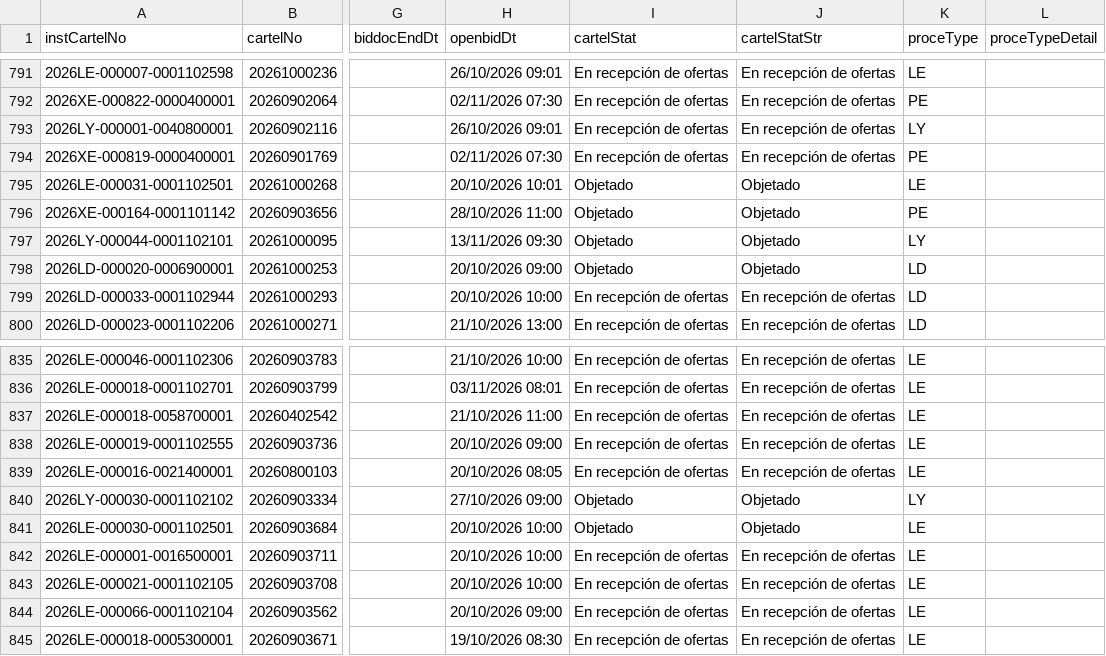
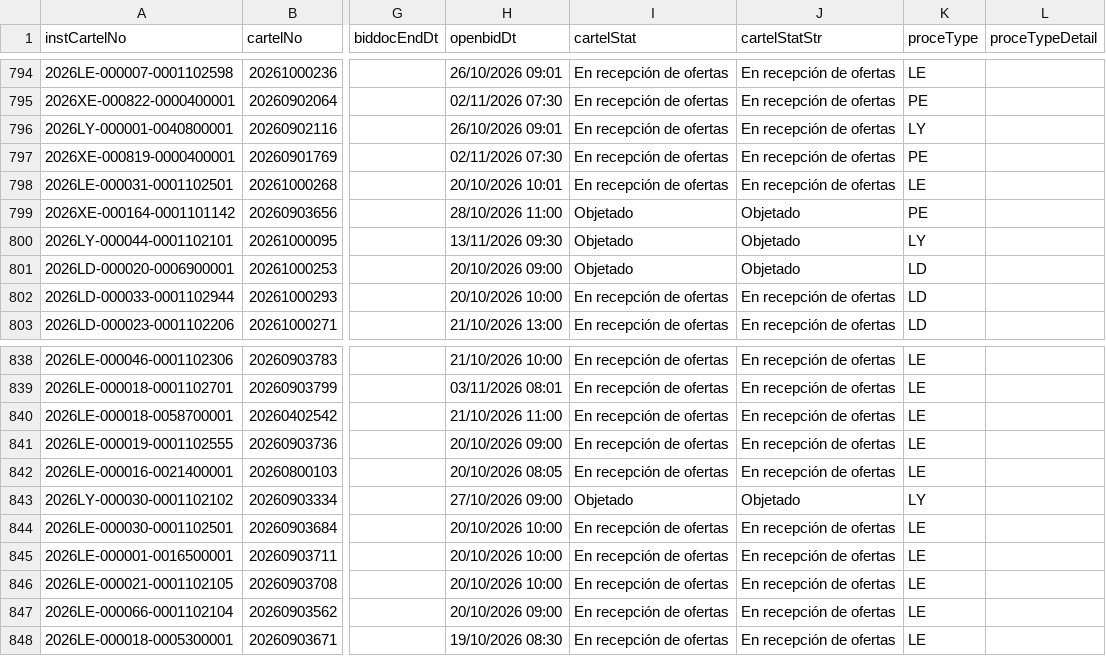
Before and after one commit to AluenParadigma/sicop-data-public, a CSV file: latest.csv, drawn as a sheet; only a part is shown, gaps mark what is left out; addresses are those after the commit; the diff covers the shown part only; the diff names each change by its address in the sheet, - before the commit and + after, or states it on an @@ line.

```diff
--- a/latest.csv
+++ b/latest.csv
-I798 (cartelStat): Objetado
+I798 (cartelStat): En recepción de ofertas
-J798 (cartelStatStr): Objetado
+J798 (cartelStatStr): En recepción de ofertas
-I844 (cartelStat): Objetado
+I844 (cartelStat): En recepción de ofertas
-J844 (cartelStatStr): Objetado
+J844 (cartelStatStr): En recepción de ofertas
```
Also changed, not shown: 4 added rows and 2 edited cells elsewhere in this file, public/latest.csv, 4 other files.
